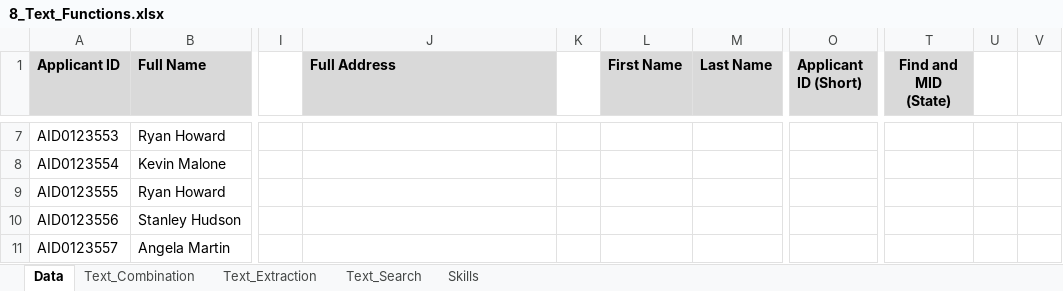
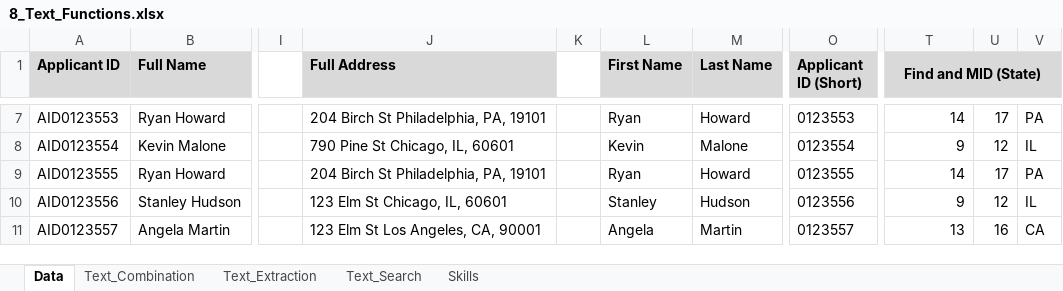
Before and after one commit to Genos-coder/Excel_Data_Analytics_Course, an Excel workbook: 02_Formulas_Functions/8_Text_Functions.xlsx, sheet Data, drawn as a sheet; only a part is shown, gaps mark what is left out; values as stored, in another font and other column widths than the file's, no borders; the diff covers the shown part only; the diff names each change by its address in the sheet, - before the commit and + after, or states it on an @@ line.

```diff
--- a/02_Formulas_Functions/8_Text_Functions.xlsx (sheet Data)
+++ b/02_Formulas_Functions/8_Text_Functions.xlsx (sheet Data)
+T1:V1 merged
-U1:V1 fill: none
+U1:V1 fill: #D9D9D9
-J7 (Full Address): (empty)
+J7 (Full Address): 204 Birch St Philadelphia, PA, 19101
-L7 (First Name): (empty)
+L7 (First Name): Ryan
-M7 (Last Name): (empty)
+M7 (Last Name): Howard
-O7 (Applicant ID (Short)): (empty)
+O7 (Applicant ID (Short)): 0123553
-T7 (Find and MID (State)): (empty)
+T7 (Find and MID (State)): 14
-U7: (empty)
+U7: 17
-V7: (empty)
+V7: PA
-J8 (Full Address): (empty)
+J8 (Full Address): 790 Pine St Chicago, IL, 60601
-L8 (First Name): (empty)
+L8 (First Name): Kevin
-M8 (Last Name): (empty)
+M8 (Last Name): Malone
-O8 (Applicant ID (Short)): (empty)
+O8 (Applicant ID (Short)): 0123554
-T8 (Find and MID (State)): (empty)
+T8 (Find and MID (State)): 9
-U8: (empty)
+U8: 12
-V8: (empty)
+V8: IL
-J9 (Full Address): (empty)
+J9 (Full Address): 204 Birch St Philadelphia, PA, 19101
-L9 (First Name): (empty)
+L9 (First Name): Ryan
-M9 (Last Name): (empty)
+M9 (Last Name): Howard
-O9 (Applicant ID (Short)): (empty)
+O9 (Applicant ID (Short)): 0123555
-T9 (Find and MID (State)): (empty)
+T9 (Find and MID (State)): 14
-U9: (empty)
+U9: 17
-V9: (empty)
+V9: PA
-J10 (Full Address): (empty)
+J10 (Full Address): 123 Elm St Chicago, IL, 60601
-L10 (First Name): (empty)
+L10 (First Name): Stanley
-M10 (Last Name): (empty)
+M10 (Last Name): Hudson
-O10 (Applicant ID (Short)): (empty)
+O10 (Applicant ID (Short)): 0123556
-T10 (Find and MID (State)): (empty)
+T10 (Find and MID (State)): 9
-U10: (empty)
+U10: 12
-V10: (empty)
+V10: IL
-J11 (Full Address): (empty)
+J11 (Full Address): 123 Elm St Los Angeles, CA, 90001
-L11 (First Name): (empty)
+L11 (First Name): Angela
-M11 (Last Name): (empty)
+M11 (Last Name): Martin
-O11 (Applicant ID (Short)): (empty)
+O11 (Applicant ID (Short)): 0123557
-T11 (Find and MID (State)): (empty)
+T11 (Find and MID (State)): 13
-U11: (empty)
+U11: 16
-V11: (empty)
+V11: CA
```
Also changed, not shown: 105 edited cells elsewhere in this sheet, 01_Spreadsheets_intro/01_Worksheets.xlsx.xlsx, 02_Formulas_Functions/1_Formulas_Intro.xlsx, 6 other files.
